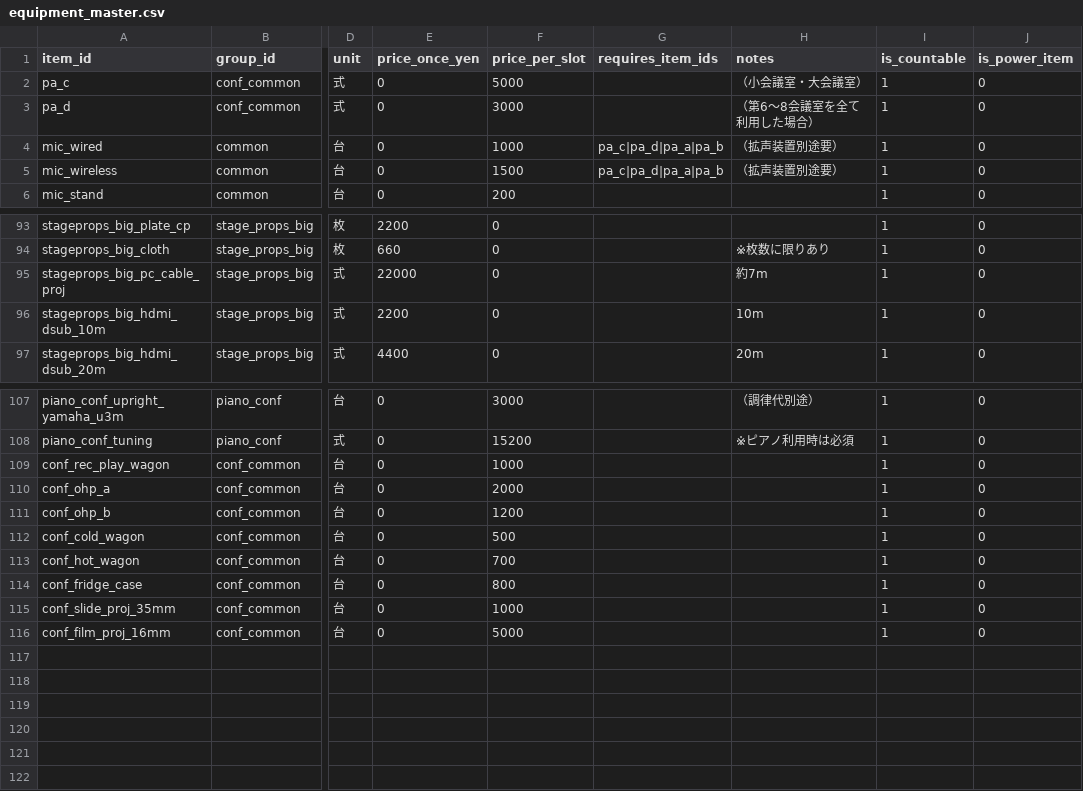
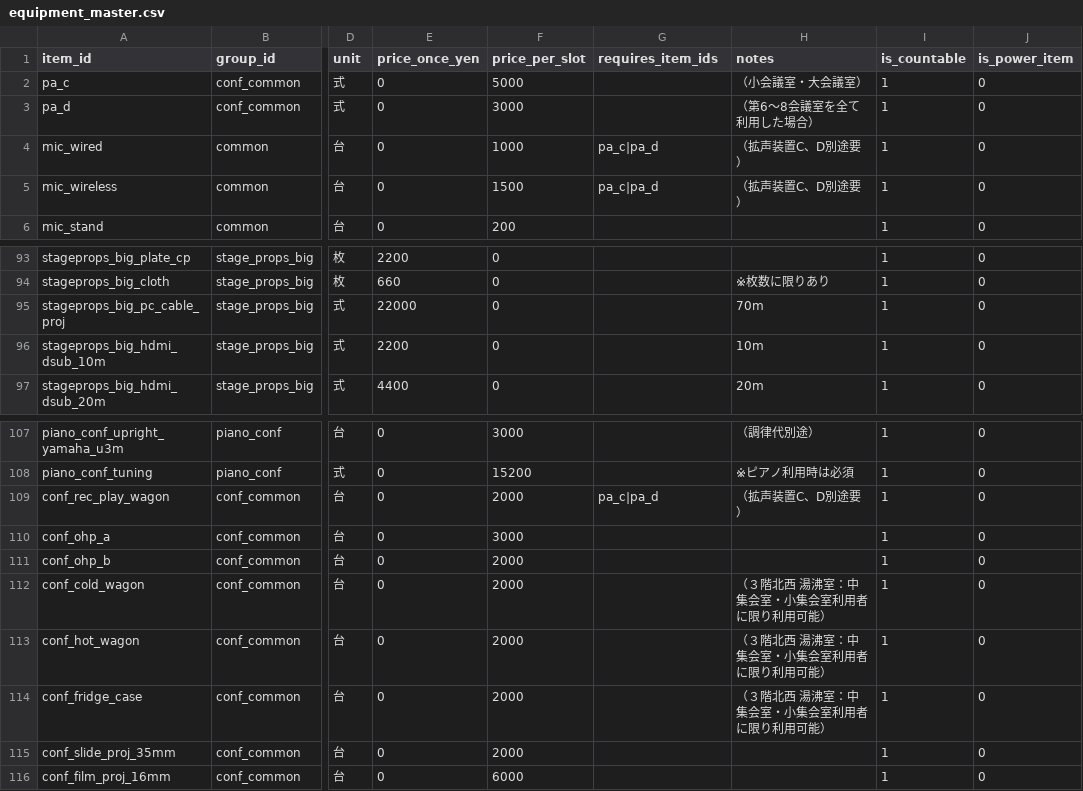
Before and after one commit to kenji0109/kokaido-calculator, a CSV file: data/equipment_master.csv, drawn as a sheet; only a part is shown, gaps mark what is left out; the diff names each change by its address in the sheet, - before the commit and + after, or states it on an @@ line.

Commit message:
Update equipment details and prices in CSV

```diff
--- a/data/equipment_master.csv
+++ b/data/equipment_master.csv
-G4:G5 (requires_item_ids): pa_c|pa_d|pa_a|pa_b
+G4:G5 (requires_item_ids): pa_c|pa_d
-H4:H5 (notes): （拡声装置別途要）
+H4:H5 (notes): （拡声装置C、D別途要）
-H95 (notes): 約7m
+H95 (notes): 70m
-F109 (price_per_slot): 1000
+F109 (price_per_slot): 2000
-G109 (requires_item_ids): (empty)
+G109 (requires_item_ids): pa_c|pa_d
-H109 (notes): (empty)
+H109 (notes): （拡声装置C、D別途要）
-F110 (price_per_slot): 2000
+F110 (price_per_slot): 3000
-F111 (price_per_slot): 1200
+F111 (price_per_slot): 2000
-F112 (price_per_slot): 500
+F112 (price_per_slot): 2000
-H112:H114 (notes): (empty)
+H112:H114 (notes): （３階北西 湯沸室：中集会室・小集会室利用者に限り利用可能）
-F113 (price_per_slot): 700
+F113 (price_per_slot): 2000
-F114 (price_per_slot): 800
+F114 (price_per_slot): 2000
-F115 (price_per_slot): 1000
+F115 (price_per_slot): 2000
-F116 (price_per_slot): 5000
+F116 (price_per_slot): 6000
```
